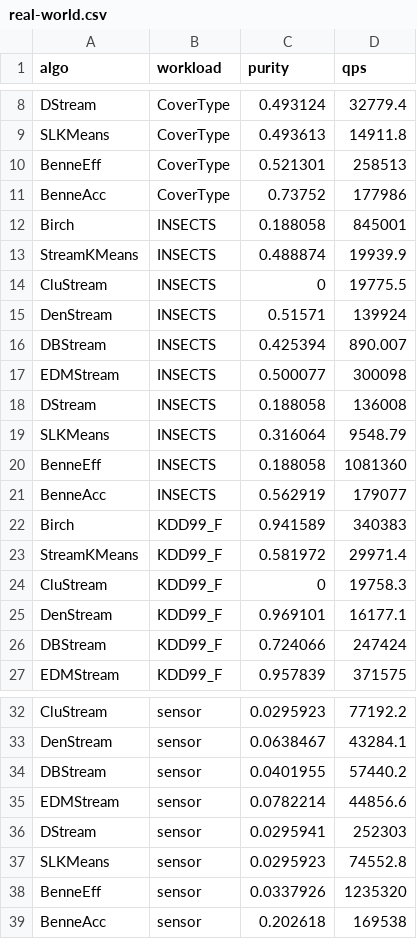
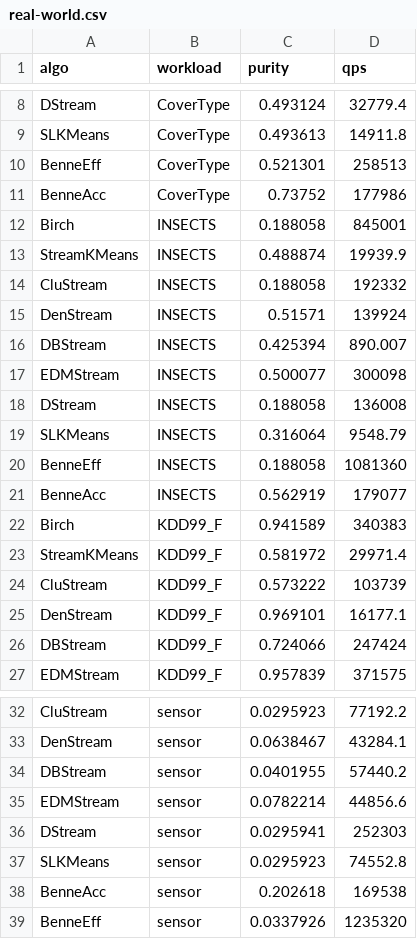
Before and after one commit to intellistream/Sesame, a CSV file: scripts/benne/raw/real-world.csv, drawn as a sheet; only a part is shown, gaps mark what is left out.

```diff
--- a/scripts/benne/raw/real-world.csv
+++ b/scripts/benne/raw/real-world.csv
@@ -13,3 +13,3 @@ Birch,INSECTS,0.188058,845001
 StreamKMeans,INSECTS,0.488874,19939.9
-CluStream,INSECTS,0,19775.5
+CluStream,INSECTS,0.188058,192332
 DenStream,INSECTS,0.51571,139924
@@ -23,3 +23,3 @@ Birch,KDD99_F,0.941589,340383
 StreamKMeans,KDD99_F,0.581972,29971.4
-CluStream,KDD99_F,0,19758.3
+CluStream,KDD99_F,0.573222,103739
 DenStream,KDD99_F,0.969101,16177.1
@@ -37,3 +37,3 @@ DStream,sensor,0.0295941,252303
 SLKMeans,sensor,0.0295923,74552.8
+BenneAcc,sensor,0.202618,169538
 BenneEff,sensor,0.0337926,1235320
-BenneAcc,sensor,0.202618,169538
```
Also changed, not shown: scripts/benne/raw/kdd.csv, 8 other files.
